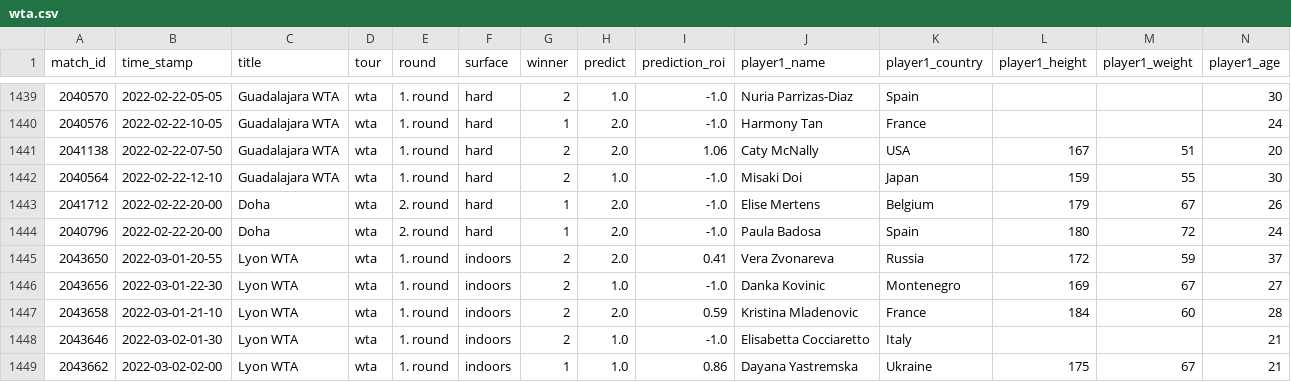
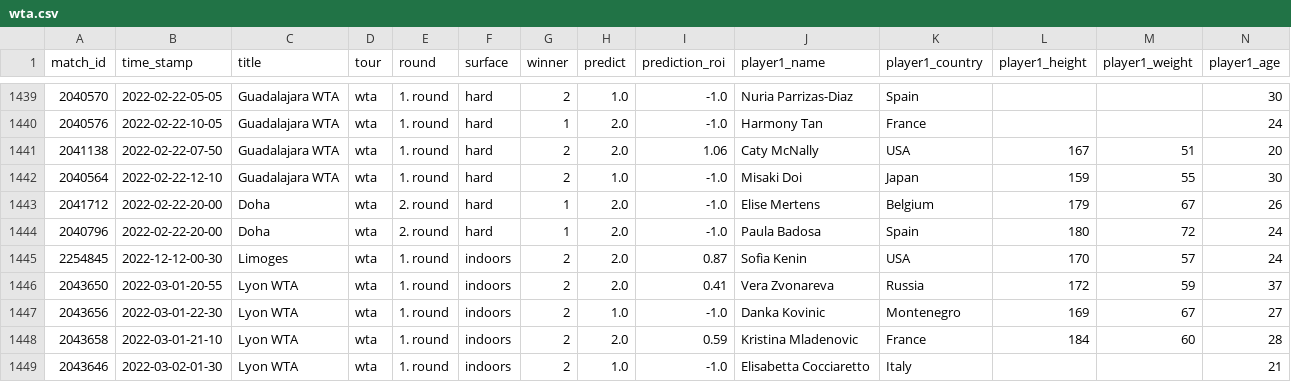
Before and after one commit to ebijun1007/tennis_all_tour_scraper, a CSV file: wta.csv, drawn as a sheet; only a part is shown, gaps mark what is left out; the shorter side is filled out with more unchanged rows; rows hold the shown columns only; the diff names each change by its address in the sheet, - before the commit and + after, or states it on an @@ line.

Commit message:
Update Match Schedules

```diff
--- a/wta.csv
+++ b/wta.csv
+row 1445: 2254845 | 2022-12-12-00-30 | Limoges | wta | 1. round | indoors | 2 | 2.0 | 0.87 | Sofia Kenin | USA | 170 | 57 | 24
```
Also changed, not shown: data/next_48_hours_match.csv, 4 other files.
